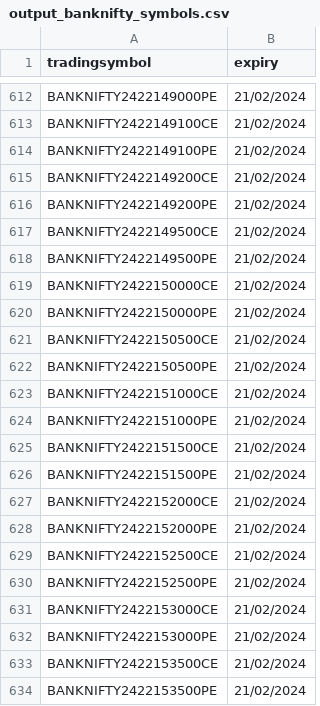
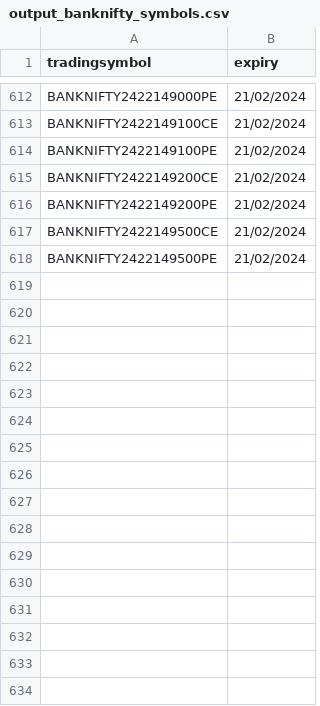
Before and after one commit to venkatpesala/Algo_trading, a CSV file: output_banknifty_symbols.csv, drawn as a sheet; only a part is shown, gaps mark what is left out.

Commit message:
Add files via upload

```diff
--- a/output_banknifty_symbols.csv
+++ b/output_banknifty_symbols.csv
@@ -618,17 +618 @@ BANKNIFTY2422149500CE,21/02/2024
 BANKNIFTY2422149500PE,21/02/2024
-BANKNIFTY2422150000CE,21/02/2024
-BANKNIFTY2422150000PE,21/02/2024
-BANKNIFTY2422150500CE,21/02/2024
-BANKNIFTY2422150500PE,21/02/2024
-BANKNIFTY2422151000CE,21/02/2024
-BANKNIFTY2422151000PE,21/02/2024
-BANKNIFTY2422151500CE,21/02/2024
-BANKNIFTY2422151500PE,21/02/2024
-BANKNIFTY2422152000CE,21/02/2024
-BANKNIFTY2422152000PE,21/02/2024
-BANKNIFTY2422152500CE,21/02/2024
-BANKNIFTY2422152500PE,21/02/2024
-BANKNIFTY2422153000CE,21/02/2024
-BANKNIFTY2422153000PE,21/02/2024
-BANKNIFTY2422153500CE,21/02/2024
-BANKNIFTY2422153500PE,21/02/2024
```
